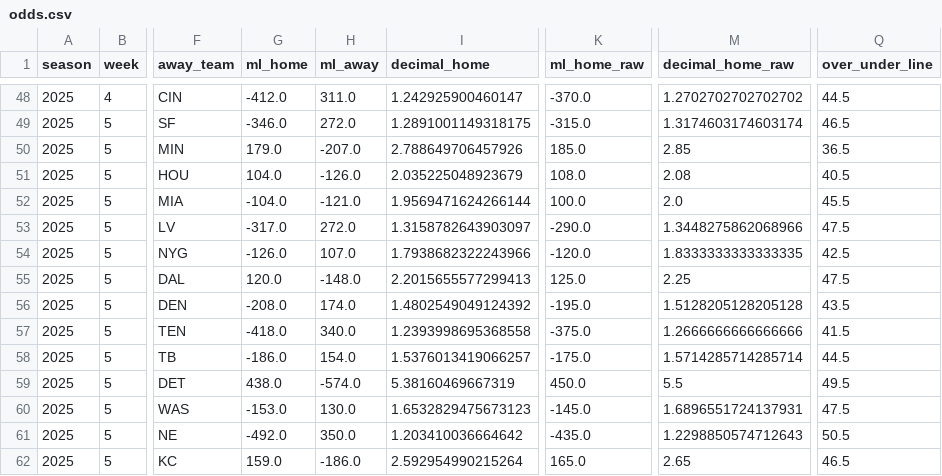
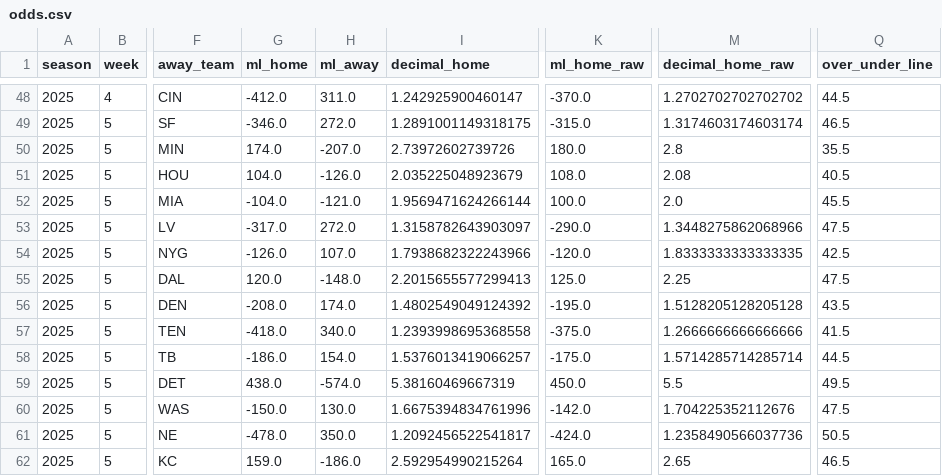
Before and after one commit to luisesantamaria/nfl-betting, a CSV file: data/live/odds.csv, drawn as a sheet; only a part is shown, gaps mark what is left out; the diff names each change by its address in the sheet, - before the commit and + after, or states it on an @@ line.

```diff
--- a/data/live/odds.csv
+++ b/data/live/odds.csv
-G50 (ml_home): 179.0
+G50 (ml_home): 174.0
-I50 (decimal_home): 2.788649706457926
+I50 (decimal_home): 2.73972602739726
-K50 (ml_home_raw): 185.0
+K50 (ml_home_raw): 180.0
-M50 (decimal_home_raw): 2.85
+M50 (decimal_home_raw): 2.8
-Q50 (over_under_line): 36.5
+Q50 (over_under_line): 35.5
-G60 (ml_home): -153.0
+G60 (ml_home): -150.0
-I60 (decimal_home): 1.6532829475673123
+I60 (decimal_home): 1.6675394834761996
-K60 (ml_home_raw): -145.0
+K60 (ml_home_raw): -142.0
-M60 (decimal_home_raw): 1.6896551724137931
+M60 (decimal_home_raw): 1.704225352112676
-G61 (ml_home): -492.0
+G61 (ml_home): -478.0
-I61 (decimal_home): 1.203410036664642
+I61 (decimal_home): 1.2092456522541817
-K61 (ml_home_raw): -435.0
+K61 (ml_home_raw): -424.0
-M61 (decimal_home_raw): 1.2298850574712643
+M61 (decimal_home_raw): 1.2358490566037736
```
